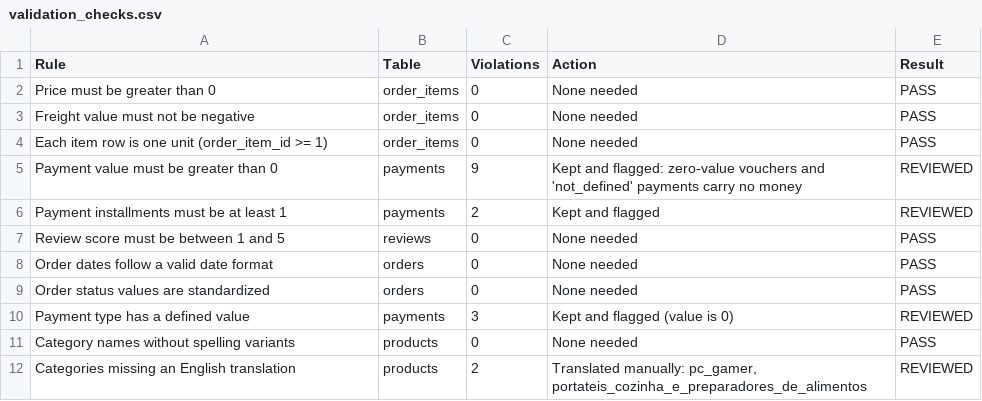
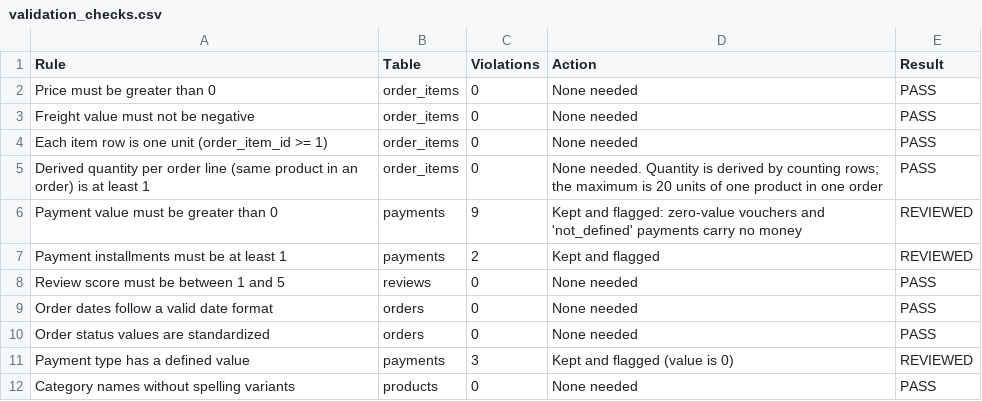
Before and after one commit to Jana-27-cyber/Brazilian-E-Commerce-Sales-Analysis, a CSV file: outputs/reports/validation_checks.csv, drawn as a sheet; only a part is shown; the shorter side is filled out with more unchanged rows; the diff names each change by its address in the sheet, - before the commit and + after, or states it on an @@ line.

```diff
--- a/outputs/reports/validation_checks.csv
+++ b/outputs/reports/validation_checks.csv
+row 5: Derived quantity per order line (same product in an order) is at least 1 | order_items | 0 | None needed. Quantity is derived by counting rows; the maximum is 20 units of one product in one order | PASS
```
Also changed, not shown: 6 other files.
